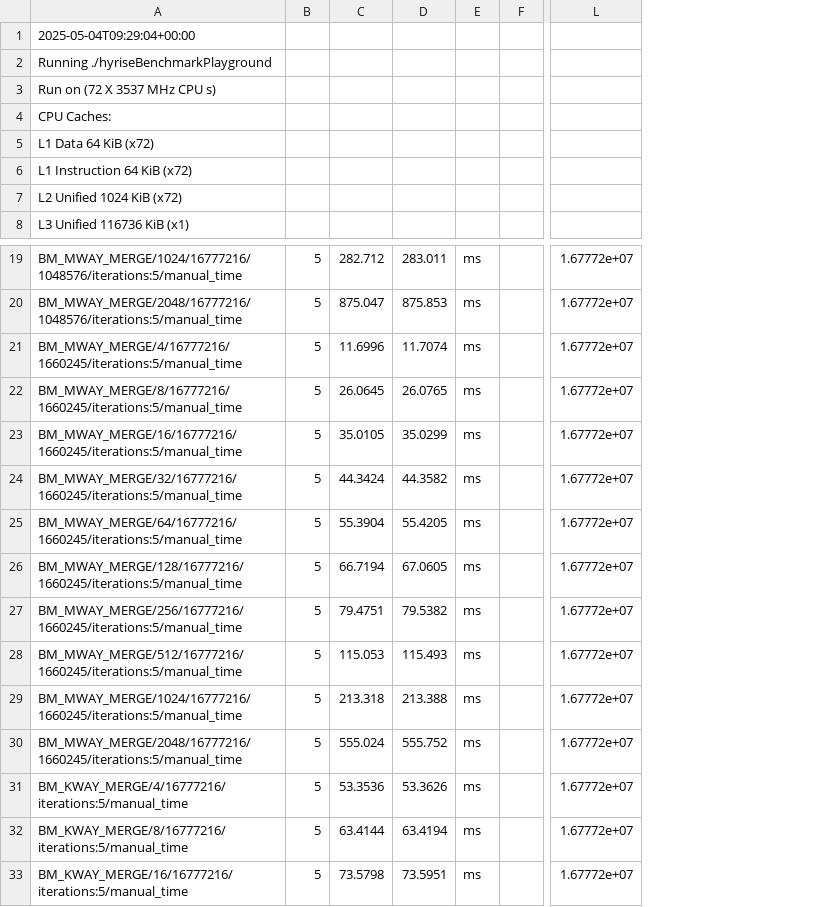
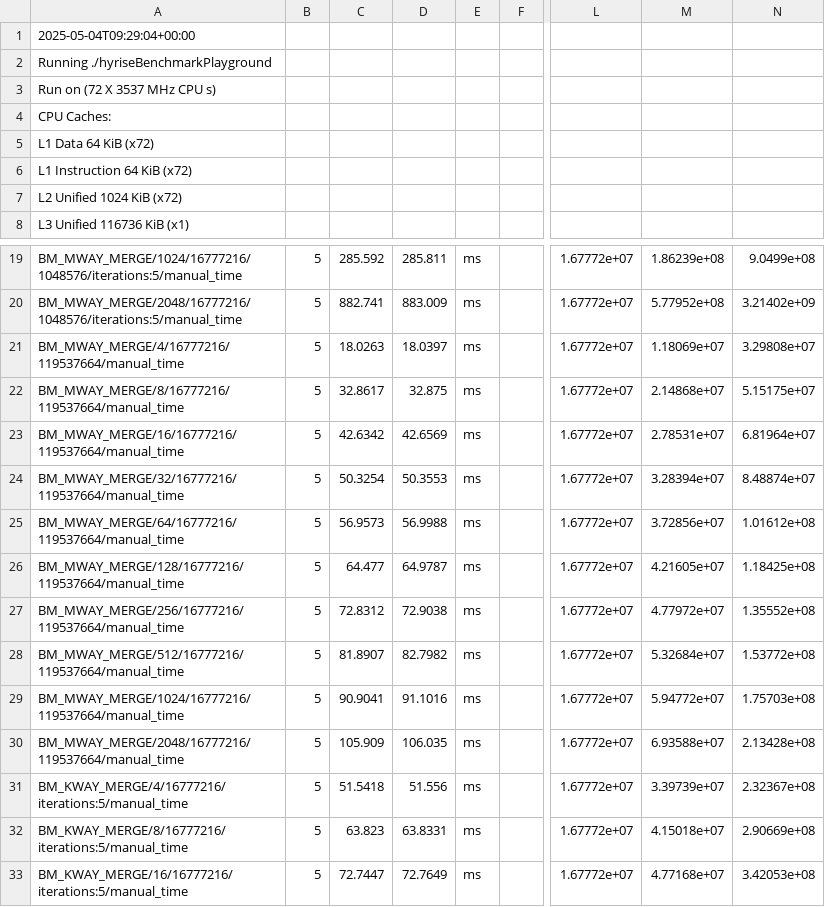
Before and after one commit to Finn-HPI/master-thesis-plotting-scripts, a CSV file: multiway_merging/arm_merge_bench.csv, drawn as a sheet; only a part is shown, gaps mark what is left out; removed rows and columns are numbered as before the commit, all else as after; the diff names each change by its address in the sheet, - before the commit and + after, or states it on an @@ line.

```diff
--- a/multiway_merging/arm_merge_bench.csv
+++ b/multiway_merging/arm_merge_bench.csv
-column C, rows 19-33: 282.712 | 875.047 | 11.6996 | 26.0645 | 35.0105 | 44.3424 | 55.3904 | 66.7194 | 79.4751 | 115.053 | 213.318 | 555.024 | 53.3536 | 63.4144 | 73.5798
-column D, rows 19-33: 283.011 | 875.853 | 11.7074 | 26.0765 | 35.0299 | 44.3582 | 55.4205 | 67.0605 | 79.5382 | 115.493 | 213.388 | 555.752 | 53.3626 | 63.4194 | 73.5951
+column C, rows 19-33: 285.592 | 882.741 | 18.0263 | 32.8617 | 42.6342 | 50.3254 | 56.9573 | 64.477 | 72.8312 | 81.8907 | 90.9041 | 105.909 | 51.5418 | 63.823 | 72.7447
+column D, rows 19-33: 285.811 | 883.009 | 18.0397 | 32.875 | 42.6569 | 50.3553 | 56.9988 | 64.9787 | 72.9038 | 82.7982 | 91.1016 | 106.035 | 51.556 | 63.8331 | 72.7649
+column M, rows 19-33: 1.86239e+08 | 5.77952e+08 | 1.18069e+07 | 2.14868e+07 | 2.78531e+07 | 3.28394e+07 | 3.72856e+07 | 4.21605e+07 | 4.77972e+07 | 5.32684e+07 | 5.94772e+07 | 6.93588e+07 | 3.39739e+07 | 4.15018e+07 | 4.77168e+07
+column N, rows 19-33: 9.0499e+08 | 3.21402e+09 | 3.29808e+07 | 5.15175e+07 | 6.81964e+07 | 8.48874e+07 | 1.01612e+08 | 1.18425e+08 | 1.35552e+08 | 1.53772e+08 | 1.75703e+08 | 2.13428e+08 | 2.32367e+08 | 2.90669e+08 | 3.42053e+08
-A21: BM_MWAY_MERGE/4/16777216/1660245/iterations:5/manual_time
+A21: BM_MWAY_MERGE/4/16777216/119537664/manual_time
-A22: BM_MWAY_MERGE/8/16777216/1660245/iterations:5/manual_time
+A22: BM_MWAY_MERGE/8/16777216/119537664/manual_time
-A23: BM_MWAY_MERGE/16/16777216/1660245/iterations:5/manual_time
+A23: BM_MWAY_MERGE/16/16777216/119537664/manual_time
-A24: BM_MWAY_MERGE/32/16777216/1660245/iterations:5/manual_time
+A24: BM_MWAY_MERGE/32/16777216/119537664/manual_time
-A25: BM_MWAY_MERGE/64/16777216/1660245/iterations:5/manual_time
+A25: BM_MWAY_MERGE/64/16777216/119537664/manual_time
-A26: BM_MWAY_MERGE/128/16777216/1660245/iterations:5/manual_time
+A26: BM_MWAY_MERGE/128/16777216/119537664/manual_time
-A27: BM_MWAY_MERGE/256/16777216/1660245/iterations:5/manual_time
+A27: BM_MWAY_MERGE/256/16777216/119537664/manual_time
-A28: BM_MWAY_MERGE/512/16777216/1660245/iterations:5/manual_time
+A28: BM_MWAY_MERGE/512/16777216/119537664/manual_time
-A29: BM_MWAY_MERGE/1024/16777216/1660245/iterations:5/manual_time
+A29: BM_MWAY_MERGE/1024/16777216/119537664/manual_time
-A30: BM_MWAY_MERGE/2048/16777216/1660245/iterations:5/manual_time
+A30: BM_MWAY_MERGE/2048/16777216/119537664/manual_time
```
Also changed, not shown: multiway_merging/avx2_merge_bench.csv, multiway_merging/avx512_merge_bench.csv, 22 other files.
